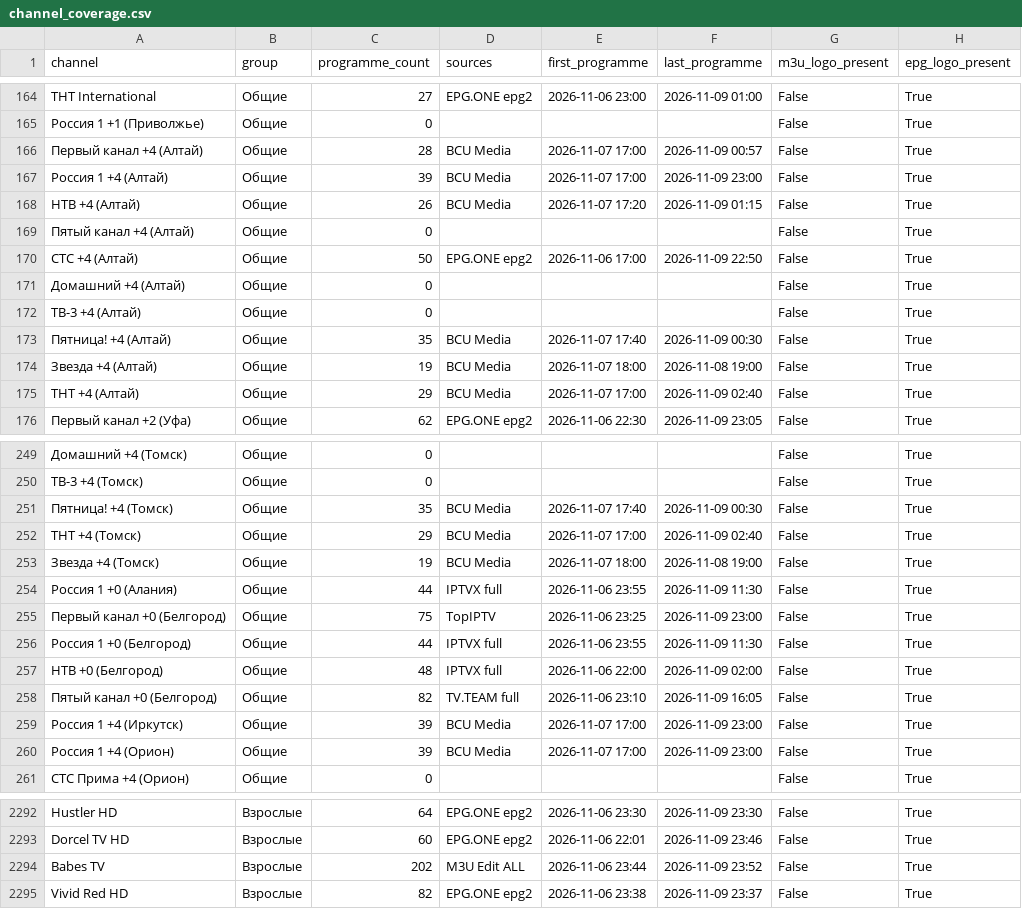
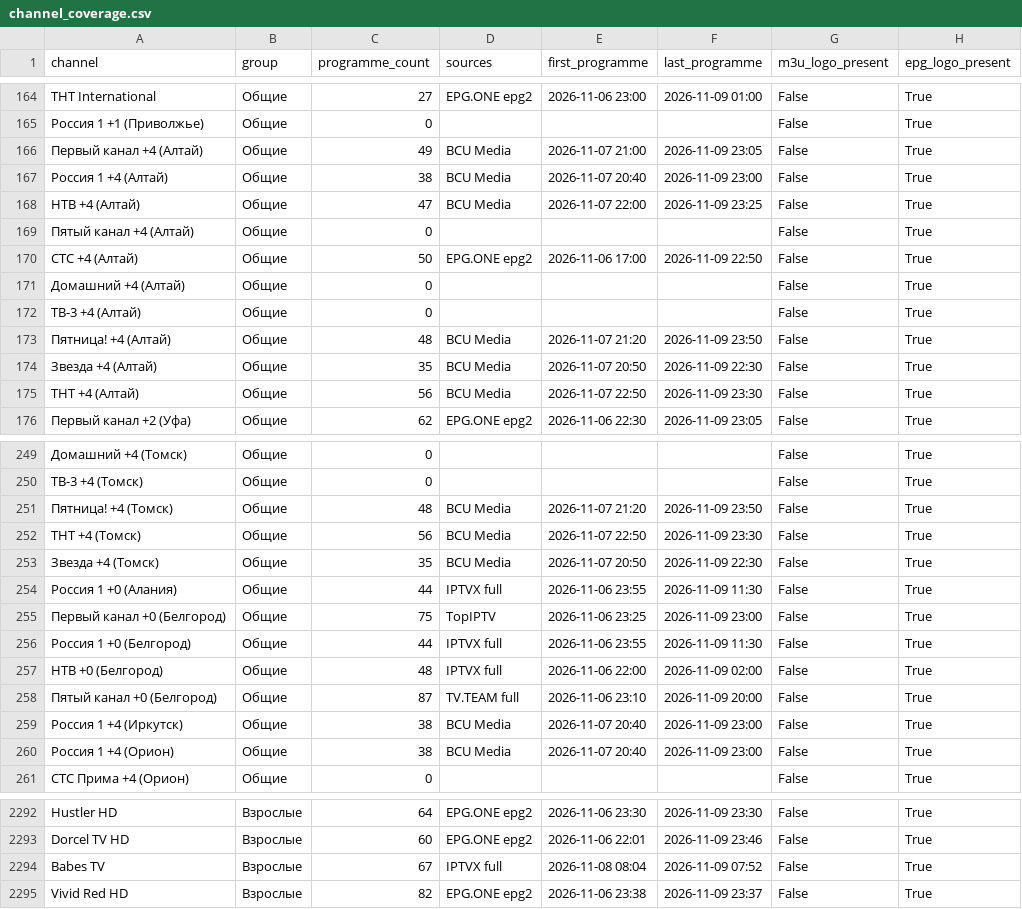
Before and after one commit to oleghkap/EPG-EDEM, a CSV file: channel_coverage.csv, drawn as a sheet; only a part is shown, gaps mark what is left out; the diff covers the shown part only; the diff names each change by its address in the sheet, - before the commit and + after, or states it on an @@ line.

```diff
--- a/channel_coverage.csv
+++ b/channel_coverage.csv
-C166 (programme_count): 28
+C166 (programme_count): 49
-E166 (first_programme): 2026-11-07 17:00
+E166 (first_programme): 2026-11-07 21:00
-F166 (last_programme): 2026-11-09 00:57
+F166 (last_programme): 2026-11-09 23:05
-C167 (programme_count): 39
+C167 (programme_count): 38
-E167 (first_programme): 2026-11-07 17:00
+E167 (first_programme): 2026-11-07 20:40
-C168 (programme_count): 26
+C168 (programme_count): 47
-E168 (first_programme): 2026-11-07 17:20
+E168 (first_programme): 2026-11-07 22:00
-F168 (last_programme): 2026-11-09 01:15
+F168 (last_programme): 2026-11-09 23:25
-C173 (programme_count): 35
+C173 (programme_count): 48
-E173 (first_programme): 2026-11-07 17:40
+E173 (first_programme): 2026-11-07 21:20
-F173 (last_programme): 2026-11-09 00:30
+F173 (last_programme): 2026-11-09 23:50
-C174 (programme_count): 19
+C174 (programme_count): 35
-E174 (first_programme): 2026-11-07 18:00
+E174 (first_programme): 2026-11-07 20:50
-F174 (last_programme): 2026-11-08 19:00
+F174 (last_programme): 2026-11-09 22:30
-C175 (programme_count): 29
+C175 (programme_count): 56
-E175 (first_programme): 2026-11-07 17:00
+E175 (first_programme): 2026-11-07 22:50
-F175 (last_programme): 2026-11-09 02:40
+F175 (last_programme): 2026-11-09 23:30
-C251 (programme_count): 35
+C251 (programme_count): 48
-E251 (first_programme): 2026-11-07 17:40
+E251 (first_programme): 2026-11-07 21:20
-F251 (last_programme): 2026-11-09 00:30
+F251 (last_programme): 2026-11-09 23:50
-C252 (programme_count): 29
+C252 (programme_count): 56
-E252 (first_programme): 2026-11-07 17:00
+E252 (first_programme): 2026-11-07 22:50
-F252 (last_programme): 2026-11-09 02:40
+F252 (last_programme): 2026-11-09 23:30
-C253 (programme_count): 19
+C253 (programme_count): 35
-E253 (first_programme): 2026-11-07 18:00
+E253 (first_programme): 2026-11-07 20:50
-F253 (last_programme): 2026-11-08 19:00
+F253 (last_programme): 2026-11-09 22:30
-C258 (programme_count): 82
+C258 (programme_count): 87
-F258 (last_programme): 2026-11-09 16:05
+F258 (last_programme): 2026-11-09 20:00
-C259:C260 (programme_count): 39
+C259:C260 (programme_count): 38
-E259:E260 (first_programme): 2026-11-07 17:00
+E259:E260 (first_programme): 2026-11-07 20:40
-C2294 (programme_count): 202
+C2294 (programme_count): 67
-D2294 (sources): M3U Edit ALL
+D2294 (sources): IPTVX full
-E2294 (first_programme): 2026-11-06 23:44
+E2294 (first_programme): 2026-11-08 08:04
-F2294 (last_programme): 2026-11-09 23:52
+F2294 (last_programme): 2026-11-09 07:52
```
Also changed, not shown: 157 edited cells elsewhere in this file, coverage_report.csv, 5 other files.
